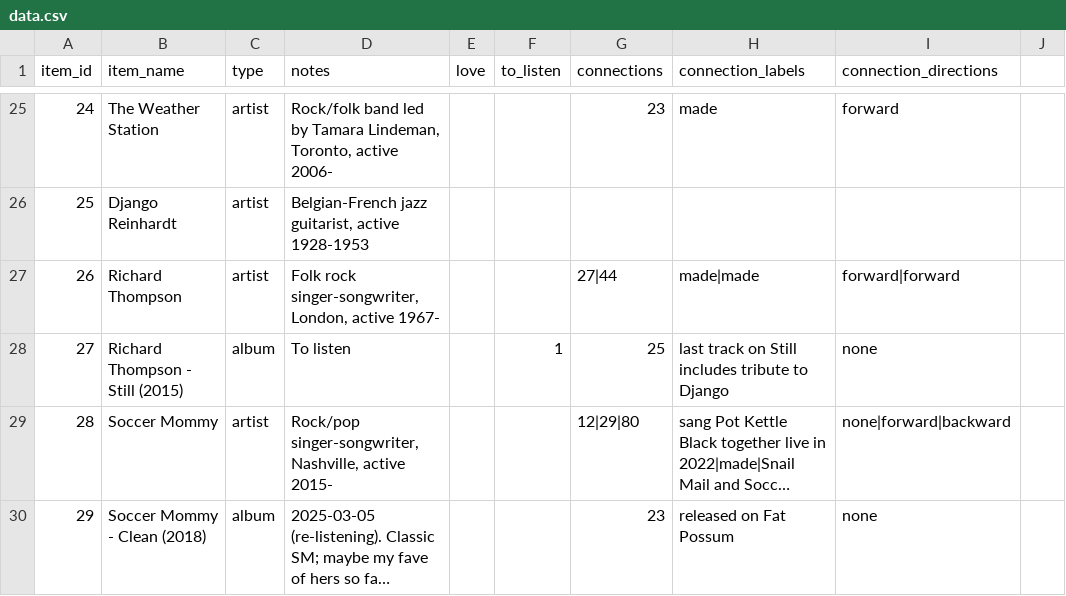
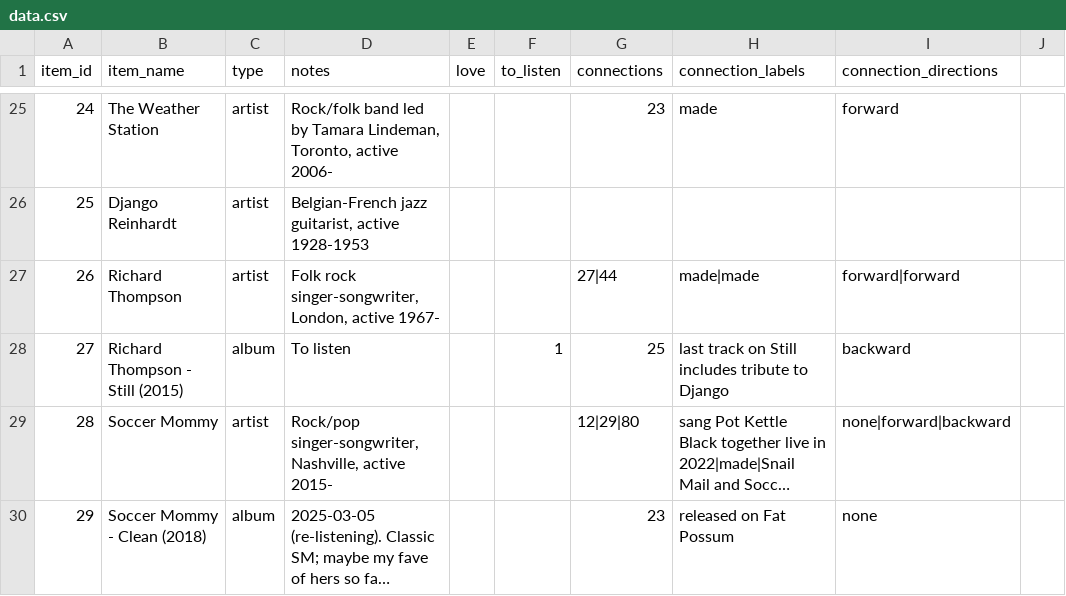
Before and after one commit to sjhardwick/listening_journal, a CSV file: data.csv, drawn as a sheet; only a part is shown, gaps mark what is left out; long unchanged cells end in …; the diff names each change by its address in the sheet, - before the commit and + after, or states it on an @@ line.

Commit message:
edit from app

```diff
--- a/data.csv
+++ b/data.csv
-I28 (connection_directions): none
+I28 (connection_directions): backward
```
